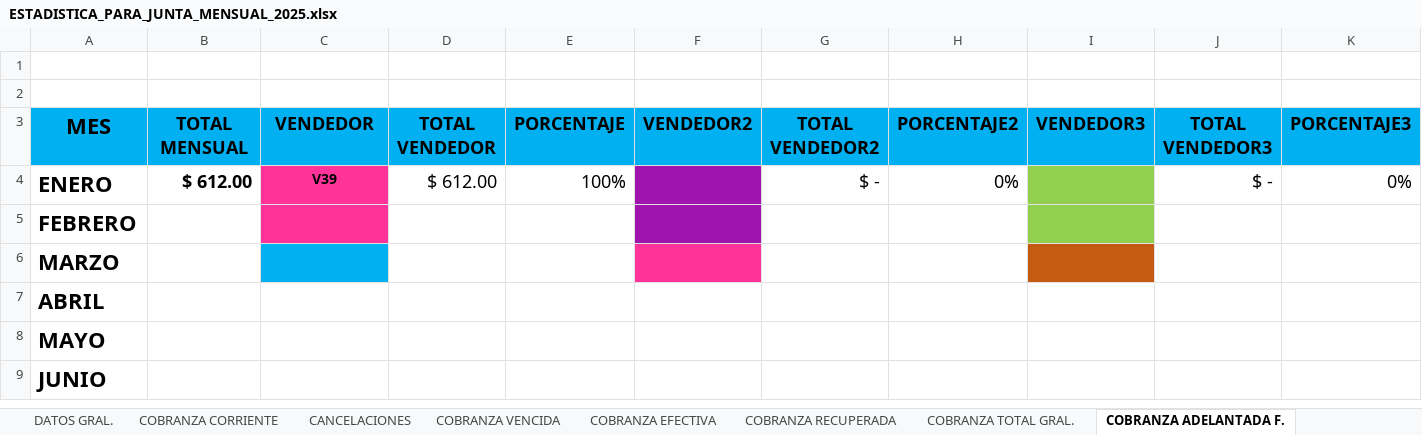
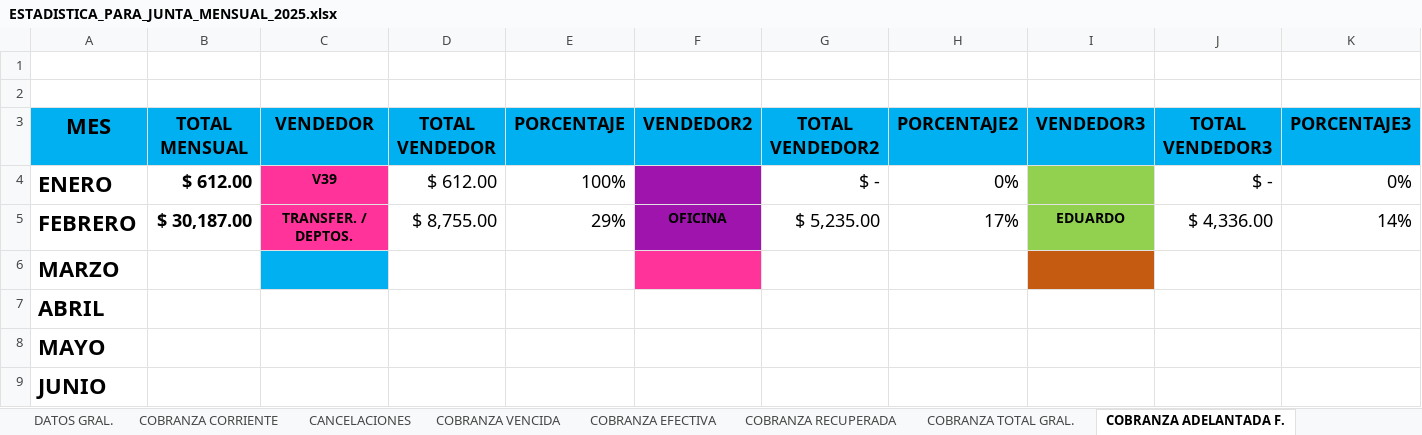
Before and after one commit to sunkwolf12-bit/luna, an Excel workbook: workspaces/cobranza/estadisticas/ESTADISTICA_PARA_JUNTA_MENSUAL_2025.xlsx, sheet COBRANZA ADELANTADA F., drawn as a sheet; only a part is shown; values as stored, in another font and other column widths than the file's, no borders; table styles not drawn; removed rows and columns are numbered as before the commit, all else as after; rows hold the shown columns only; the diff names each change by its address in the sheet, - before the commit and + after, or states it on an @@ line.

```diff
--- a/workspaces/cobranza/estadisticas/ESTADISTICA_PARA_JUNTA_MENSUAL_2025.xlsx (sheet COBRANZA ADELANTADA F.)
+++ b/workspaces/cobranza/estadisticas/ESTADISTICA_PARA_JUNTA_MENSUAL_2025.xlsx (sheet COBRANZA ADELANTADA F.)
-row 5: FEBRERO
+row 5: FEBRERO | $ 30,187.00 | TRANSFER. / DEPTOS. | $ 8,755.00 | 29% | OFICINA | $ 5,235.00 | 17% | EDUARDO | $ 4,336.00 | 14%
```
Also changed, not shown: sheet COBRANZA CORRIENTE, sheet COBRANZA VENCIDA, sheet CANCELACIONES, sheet COBRANZA RECUPERADA, sheet COBRANZA TOTAL GRAL., sheet COBRANZA EFECTIVA, 2 more sheets.
